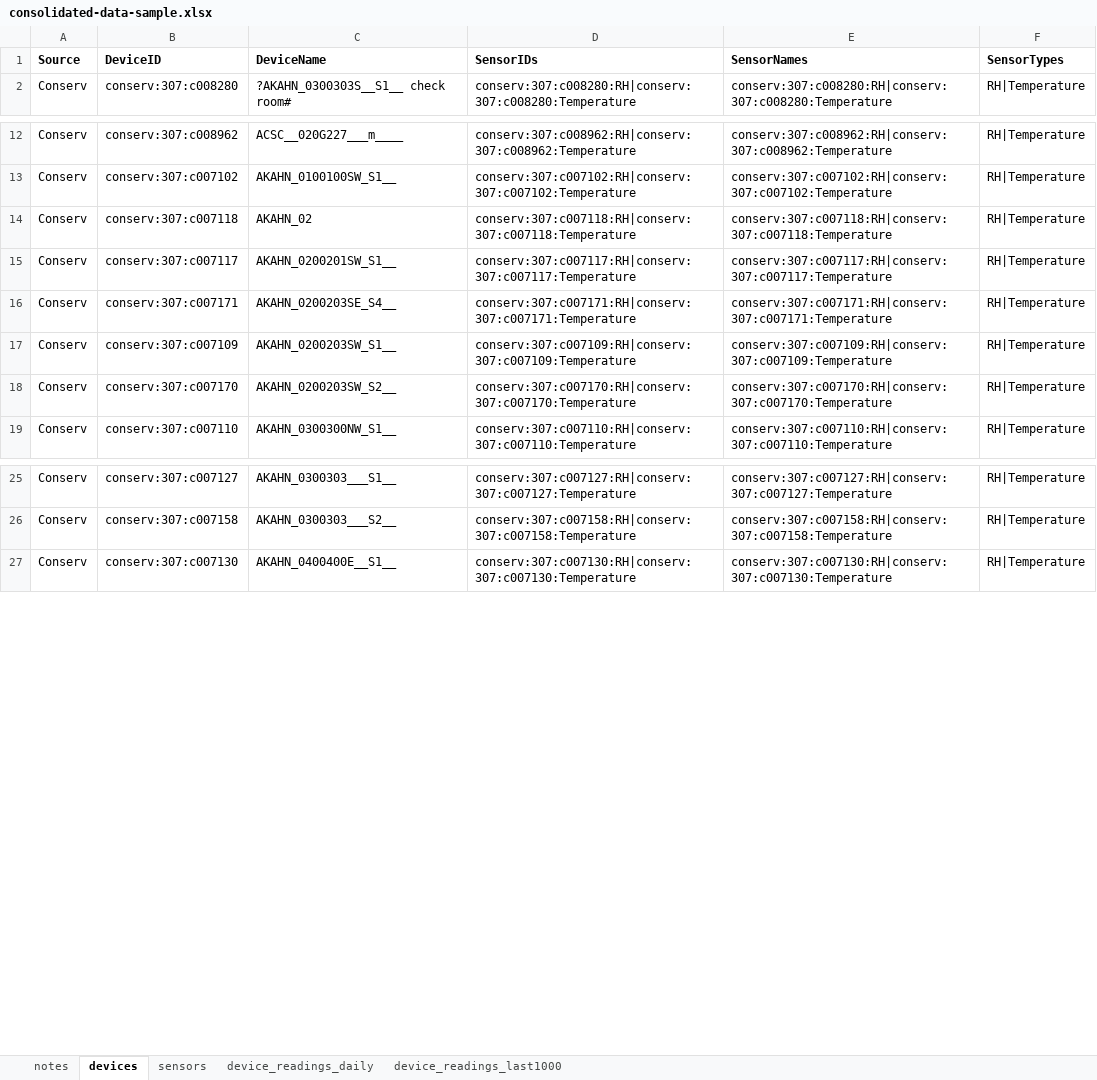
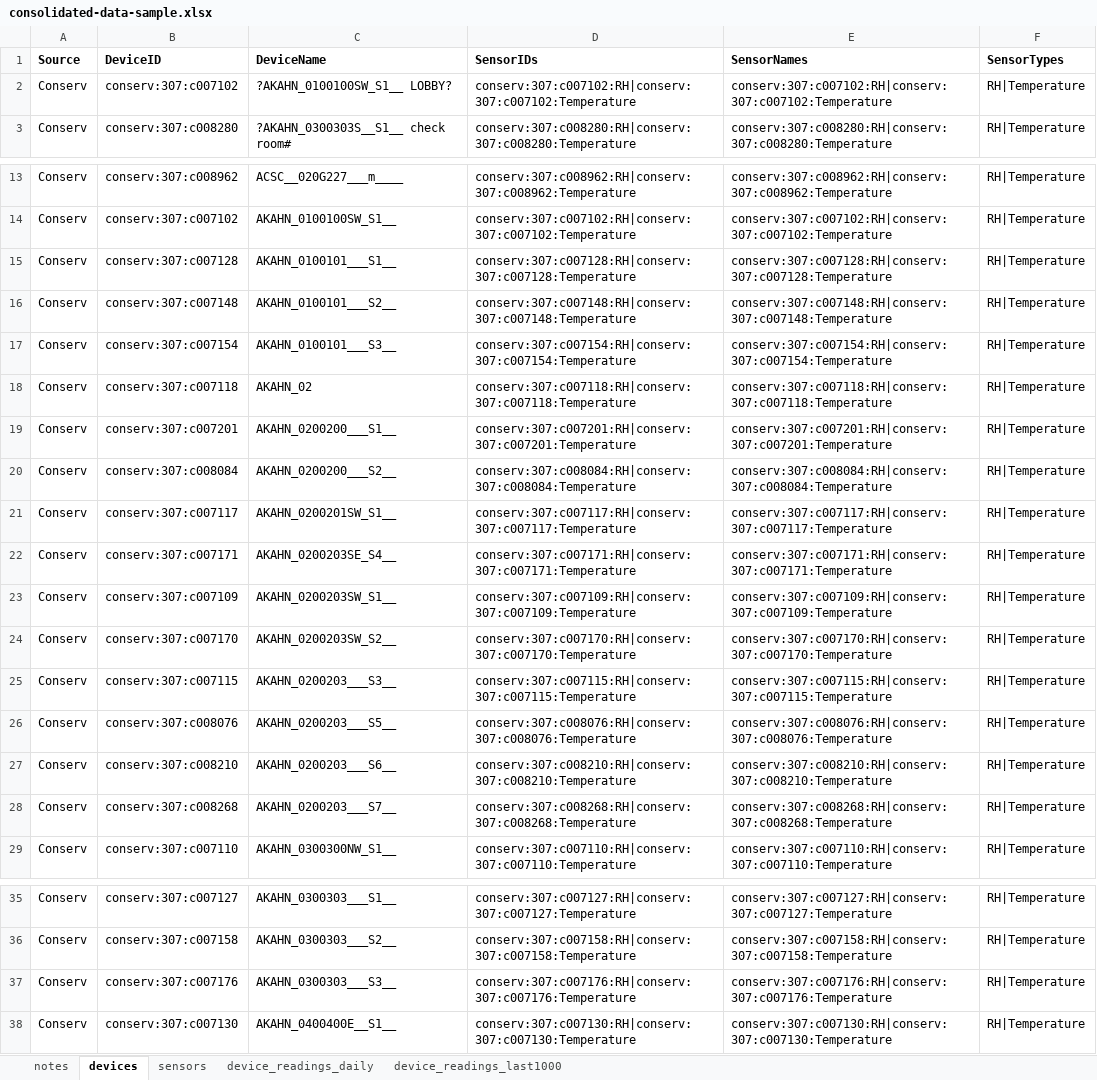
Before and after one commit to Environmental-Pipeline/environmental-sensor-poc, an Excel workbook: data-runner/consolidated-data-sample.xlsx, sheet devices, drawn as a sheet; only a part is shown, gaps mark what is left out; values as stored, in another font and other column widths than the file's, no borders; the diff names each change by its address in the sheet, - before the commit and + after, or states it on an @@ line.

```diff
--- a/data-runner/consolidated-data-sample.xlsx (sheet devices)
+++ b/data-runner/consolidated-data-sample.xlsx (sheet devices)
+row 2: Conserv | conserv:307:c007102 | ?AKAHN_0100100SW_S1__ LOBBY? | conserv:307:c007102:RH|conserv:307:c007102:Temperature | conserv:307:c007102:RH|conserv:307:c007102:Temperature | RH|Temperature
+row 15: Conserv | conserv:307:c007128 | AKAHN_0100101___S1__ | conserv:307:c007128:RH|conserv:307:c007128:Temperature | conserv:307:c007128:RH|conserv:307:c007128:Temperature | RH|Temperature
+row 16: Conserv | conserv:307:c007148 | AKAHN_0100101___S2__ | conserv:307:c007148:RH|conserv:307:c007148:Temperature | conserv:307:c007148:RH|conserv:307:c007148:Temperature | RH|Temperature
+row 17: Conserv | conserv:307:c007154 | AKAHN_0100101___S3__ | conserv:307:c007154:RH|conserv:307:c007154:Temperature | conserv:307:c007154:RH|conserv:307:c007154:Temperature | RH|Temperature
+row 19: Conserv | conserv:307:c007201 | AKAHN_0200200___S1__ | conserv:307:c007201:RH|conserv:307:c007201:Temperature | conserv:307:c007201:RH|conserv:307:c007201:Temperature | RH|Temperature
+row 20: Conserv | conserv:307:c008084 | AKAHN_0200200___S2__ | conserv:307:c008084:RH|conserv:307:c008084:Temperature | conserv:307:c008084:RH|conserv:307:c008084:Temperature | RH|Temperature
+row 25: Conserv | conserv:307:c007115 | AKAHN_0200203___S3__ | conserv:307:c007115:RH|conserv:307:c007115:Temperature | conserv:307:c007115:RH|conserv:307:c007115:Temperature | RH|Temperature
+row 26: Conserv | conserv:307:c008076 | AKAHN_0200203___S5__ | conserv:307:c008076:RH|conserv:307:c008076:Temperature | conserv:307:c008076:RH|conserv:307:c008076:Temperature | RH|Temperature
+row 27: Conserv | conserv:307:c008210 | AKAHN_0200203___S6__ | conserv:307:c008210:RH|conserv:307:c008210:Temperature | conserv:307:c008210:RH|conserv:307:c008210:Temperature | RH|Temperature
+row 28: Conserv | conserv:307:c008268 | AKAHN_0200203___S7__ | conserv:307:c008268:RH|conserv:307:c008268:Temperature | conserv:307:c008268:RH|conserv:307:c008268:Temperature | RH|Temperature
+row 37: Conserv | conserv:307:c007176 | AKAHN_0300303___S3__ | conserv:307:c007176:RH|conserv:307:c007176:Temperature | conserv:307:c007176:RH|conserv:307:c007176:Temperature | RH|Temperature
```
Also changed, not shown: sheet device_readings_last1000, sheet device_readings_daily, 9 other files.
